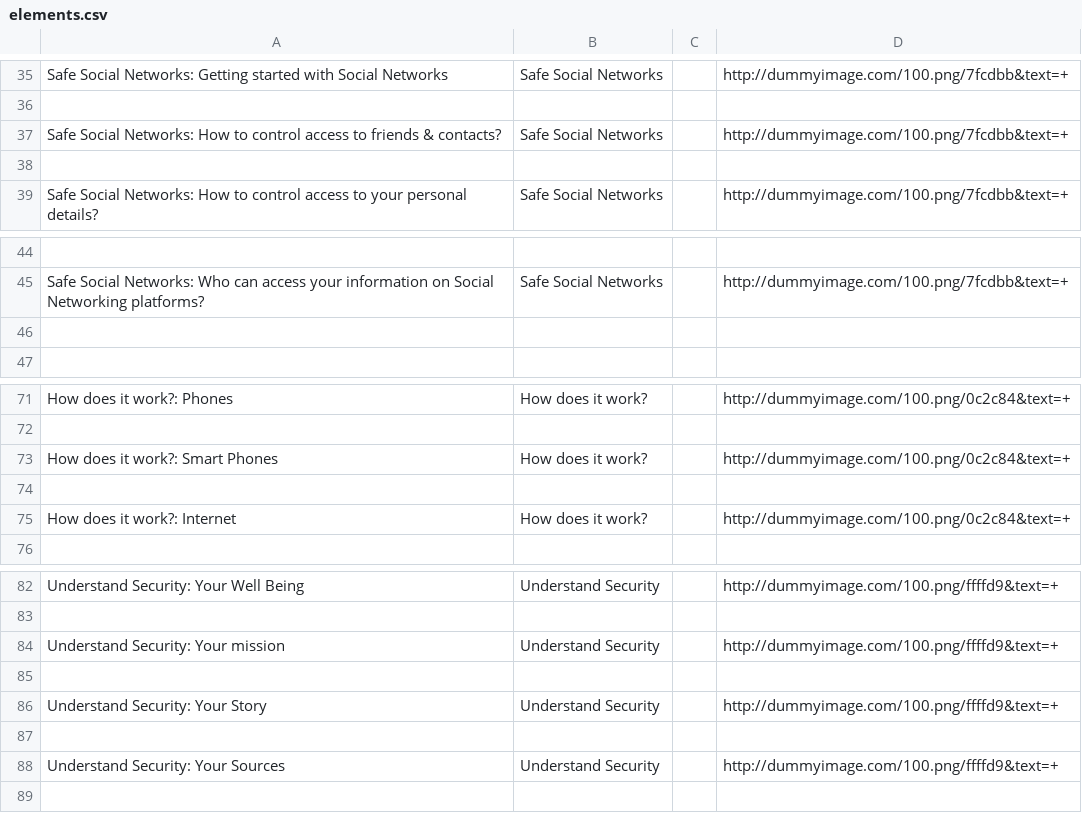
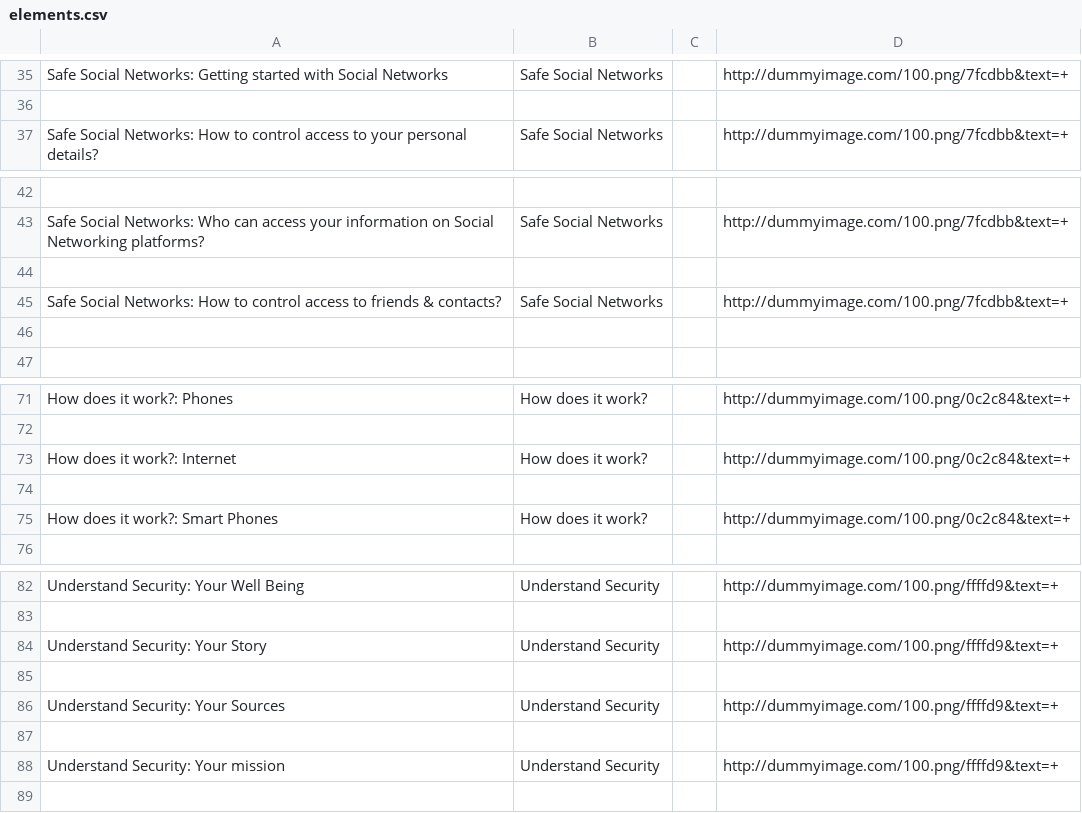
Before and after one commit to iilab/openmentoring-web, a CSV file: journo/elements.csv, drawn as a sheet; only a part is shown, gaps mark what is left out; removed rows and columns are numbered as before the commit, all else as after; the diff names each change by its address in the sheet, - before the commit and + after, or states it on an @@ line.

```diff
--- a/journo/elements.csv
+++ b/journo/elements.csv
-row 38: (empty)
+row 44: (empty)
@@ row 37 moved to row 45: Safe Social Networks: How to control acc… @@
@@ row 75 moved to row 73: How does it work?: Internet @@
+row 74: (empty)
-row 74: (empty)
-row 85: (empty)
+row 87: (empty)
@@ row 84 moved to row 88: Understand Security: Your mission @@
```
Also changed, not shown: citizen/elements.csv, 37 other files.
